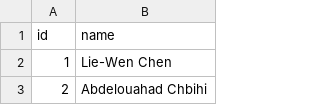
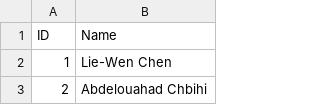
Before and after one commit to MizukiRIKEN/streamlit-checkin, a CSV file: Registered_Dinner.csv (was NuSym25_registered.csv), drawn as a sheet; only a part is shown; removed rows and columns are numbered as before the commit, all else as after; the diff names each change by its address in the sheet, - before the commit and + after, or states it on an @@ line.

```diff
--- a/NuSym25_registered.csv
+++ b/Registered_Dinner.csv
-row 1: id | name
+row 1: ID | Name
```
Also changed, not shown: 4 other files.
